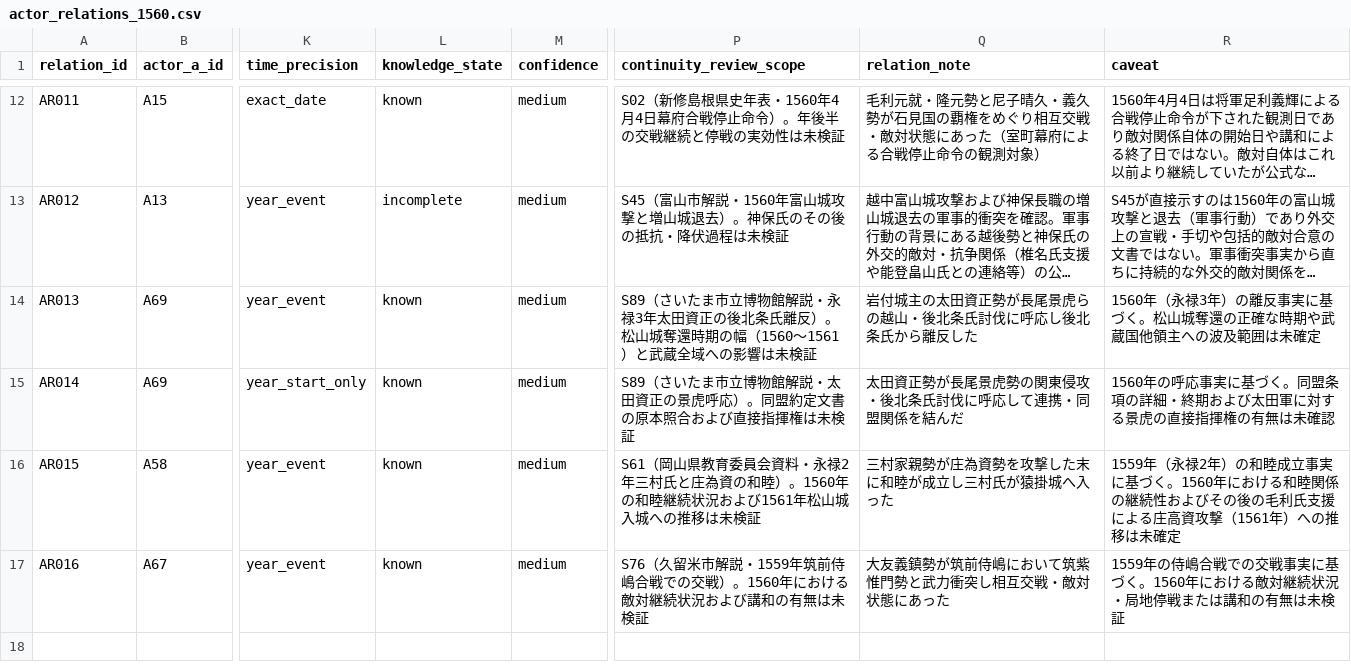
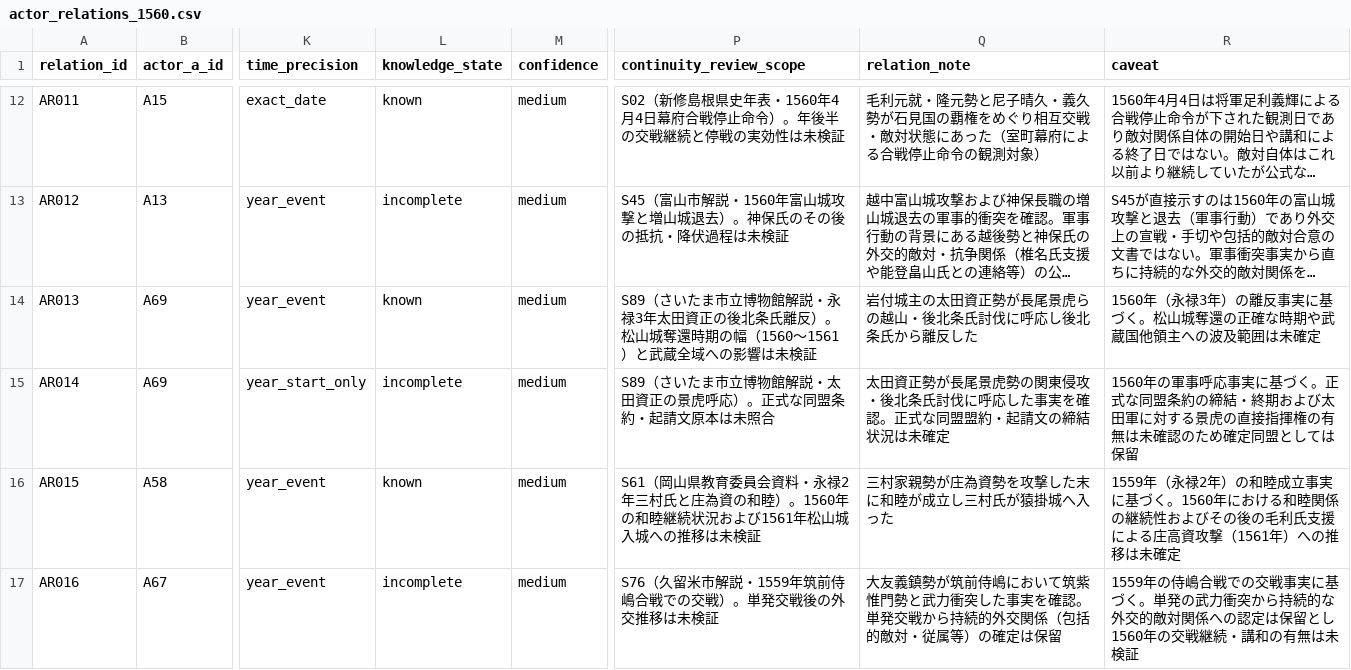
Before and after one commit to kudamb-oss/sengoku-influence-atlas, a CSV file: data/diplomacy/actor_relations_1560.csv, drawn as a sheet; only a part is shown, gaps mark what is left out; long unchanged cells end in …; the diff names each change by its address in the sheet, - before the commit and + after, or states it on an @@ line.

Commit message:
fix(diplomacy): refine coverage wording, add render contract, and adjust AR014/AR016 to incomplete

```diff
--- a/data/diplomacy/actor_relations_1560.csv
+++ b/data/diplomacy/actor_relations_1560.csv
-L15 (knowledge_state): known
+L15 (knowledge_state): incomplete
-P15 (continuity_review_scope): …呼応）。同盟約定文書の原本照合および直接指揮権は未検証
+P15 (continuity_review_scope): …呼応）。正式な同盟条約・起請文原本は未照合
-Q15 (relation_note): …に呼応して連携・同盟関係を結んだ
+Q15 (relation_note): …に呼応した事実を確認。正式な同盟盟約・起請文の締結状況は未確定
-R15 (caveat): 1560年の呼応事実に基づく。同盟条項の詳細・終期および太田軍に対する景虎の直接指揮権の有無は未確認
+R15 (caveat): 1560年の軍事呼応事実に基づく。正式な同盟条約の締結・終期および太田軍に対する景虎の直接指揮権の有無は未確認のため確定同盟としては保留
-L17 (knowledge_state): known
+L17 (knowledge_state): incomplete
-P17 (continuity_review_scope): …交戦）。1560年における敵対継続状況および講和の有無は未検証
+P17 (continuity_review_scope): …交戦）。単発交戦後の外交推移は未検証
-Q17 (relation_note): …力衝突し相互交戦・敵対状態にあった
+Q17 (relation_note): …力衝突した事実を確認。単発交戦から持続的外交関係（包括的敵対・従属等）の確定は保留
-R17 (caveat): …基づく。1560年における敵対継続状況・局地停戦または講和の有…
+R17 (caveat): …基づく。単発の武力衝突から持続的な外交的敵対関係への認定は保留とし1560年の交戦継続・講和の有…
```
Also changed, not shown: 4 other files.
